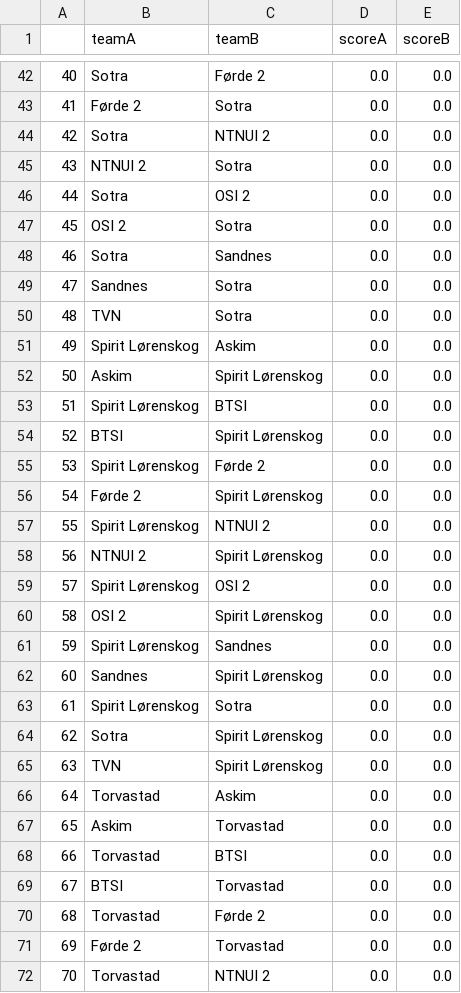
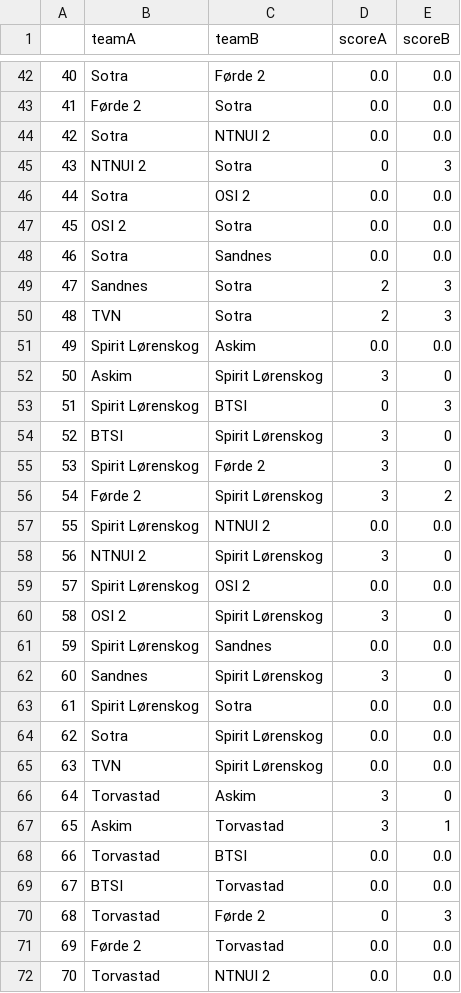
Before and after one commit to vegardgb/volleyball-tables, a CSV file: data/matchlistH1.csv, drawn as a sheet; only a part is shown, gaps mark what is left out; the diff covers the shown part only.

```diff
--- a/data/matchlistH1.csv
+++ b/data/matchlistH1.csv
@@ -44,3 +44,3 @@
 42,Sotra,NTNUI 2,0.0,0.0
-43,NTNUI 2,Sotra,0.0,0.0
+43,NTNUI 2,Sotra,0,3
 44,Sotra,OSI 2,0.0,0.0
@@ -48,16 +48,16 @@
 46,Sotra,Sandnes,0.0,0.0
-47,Sandnes,Sotra,0.0,0.0
-48,TVN,Sotra,0.0,0.0
+47,Sandnes,Sotra,2,3
+48,TVN,Sotra,2,3
 49,Spirit Lørenskog,Askim,0.0,0.0
-50,Askim,Spirit Lørenskog,0.0,0.0
-51,Spirit Lørenskog,BTSI,0.0,0.0
-52,BTSI,Spirit Lørenskog,0.0,0.0
-53,Spirit Lørenskog,Førde 2,0.0,0.0
-54,Førde 2,Spirit Lørenskog,0.0,0.0
+50,Askim,Spirit Lørenskog,3,0
+51,Spirit Lørenskog,BTSI,0,3
+52,BTSI,Spirit Lørenskog,3,0
+53,Spirit Lørenskog,Førde 2,3,0
+54,Førde 2,Spirit Lørenskog,3,2
 55,Spirit Lørenskog,NTNUI 2,0.0,0.0
-56,NTNUI 2,Spirit Lørenskog,0.0,0.0
+56,NTNUI 2,Spirit Lørenskog,3,0
 57,Spirit Lørenskog,OSI 2,0.0,0.0
-58,OSI 2,Spirit Lørenskog,0.0,0.0
+58,OSI 2,Spirit Lørenskog,3,0
 59,Spirit Lørenskog,Sandnes,0.0,0.0
-60,Sandnes,Spirit Lørenskog,0.0,0.0
+60,Sandnes,Spirit Lørenskog,3,0
 61,Spirit Lørenskog,Sotra,0.0,0.0
@@ -65,7 +65,7 @@
 63,TVN,Spirit Lørenskog,0.0,0.0
-64,Torvastad,Askim,0.0,0.0
-65,Askim,Torvastad,0.0,0.0
+64,Torvastad,Askim,3,0
+65,Askim,Torvastad,3,1
 66,Torvastad,BTSI,0.0,0.0
 67,BTSI,Torvastad,0.0,0.0
-68,Torvastad,Førde 2,0.0,0.0
+68,Torvastad,Førde 2,0,3
 69,Førde 2,Torvastad,0.0,0.0
```
Also changed, not shown: 72 edited cells elsewhere in this file, data/matchlistD0.csv, data/matchlistD1.csv, 2 other files.
